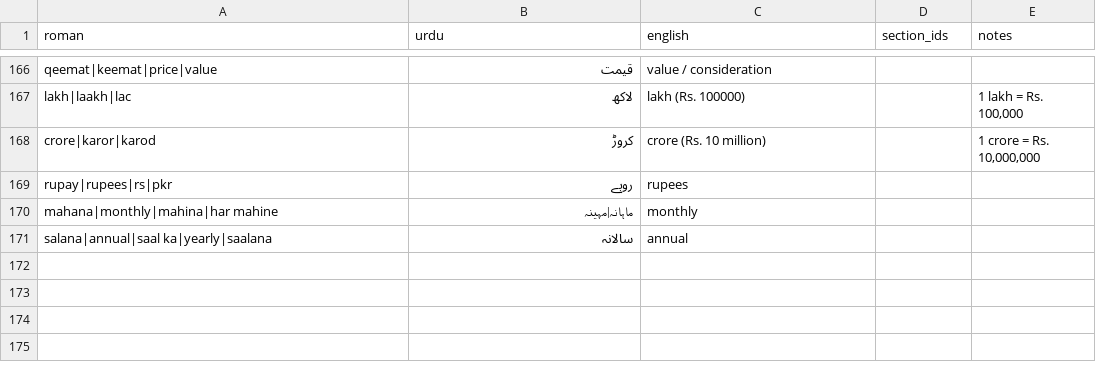
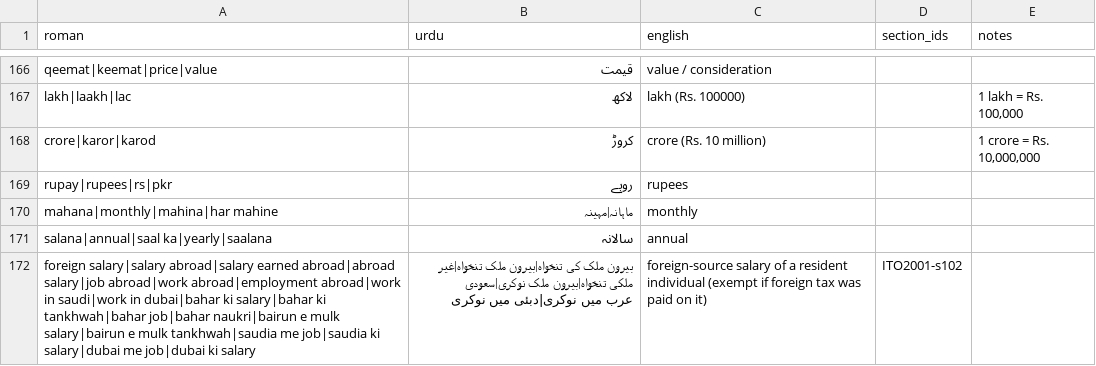
Before and after one commit to hamzabilal000/mahsool.ai, a CSV file: data/glossary_ur.csv, drawn as a sheet; only a part is shown, gaps mark what is left out; the diff names each change by its address in the sheet, - before the commit and + after, or states it on an @@ line.

Commit message:
feat(glossary): 'salary / job abroad' phrasings map to foreign-source salary, section 102 (D68: dev Hit@5 93.0% to 98.2%, test once 95.8% to 96.4%)

```diff
--- a/data/glossary_ur.csv
+++ b/data/glossary_ur.csv
+row 172: foreign salary|salary abroad|salary earned abroad|abroad salary|job abroad|work abroad|employment abroad|work in saudi|work in dubai|bahar ki salary|bahar ki tankhwah|bahar job|bahar naukri|bairun e mulk salary|bairun e mulk tankhwah|saudia me job|saudia ki salary|dubai me job|dubai ki salary | بیرون ملک کی تنخواہ|بیرون ملک تنخواہ|غیر ملکی تنخواہ|بیرون ملک نوکری|سعودی عرب میں نوکری|دبئی میں نوکری | foreign-source salary of a resident individual (exempt if foreign tax was paid on it) | ITO2001-s102
```
Also changed, not shown: 6 other files.
